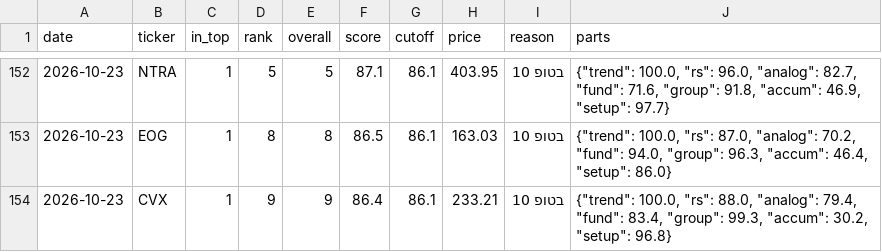
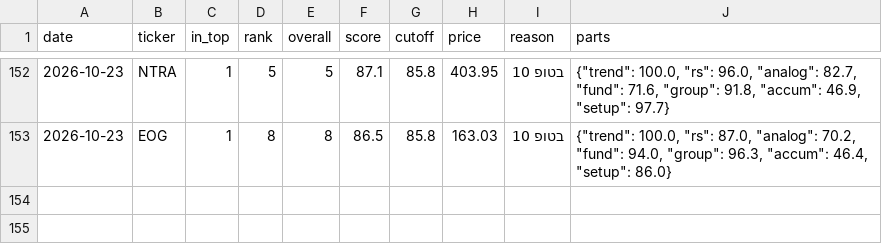
Before and after one commit to OdedAviv1211/stock-radar, a CSV file: data/pick_log.csv, drawn as a sheet; only a part is shown, gaps mark what is left out; the diff covers the shown part only.

```diff
--- a/data/pick_log.csv
+++ b/data/pick_log.csv
@@ -152,3 +152,2 @@ date,ticker,in_top,rank,overall,score,cutoff,price,reason,parts
-2026-10-23,NTRA,1,5,5,87.1,86.1,403.95,בטופ 10,"{""trend"": 100.0, ""rs"": 96.0, ""analog"": 82.7, ""fund"": 71.6, ""group"": 91.8, ""accum"": 46.9, ""setup"": 97.7}"
-2026-10-23,EOG,1,8,8,86.5,86.1,163.03,בטופ 10,"{""trend"": 100.0, ""rs"": 87.0, ""analog"": 70.2, ""fund"": 94.0, ""group"": 96.3, ""accum"": 46.4, ""setup"": 86.0}"
-2026-10-23,CVX,1,9,9,86.4,86.1,233.21,בטופ 10,"{""trend"": 100.0, ""rs"": 88.0, ""analog"": 79.4, ""fund"": 83.4, ""group"": 99.3, ""accum"": 30.2, ""setup"": 96.8}"
+2026-10-23,NTRA,1,5,5,87.1,85.8,403.95,בטופ 10,"{""trend"": 100.0, ""rs"": 96.0, ""analog"": 82.7, ""fund"": 71.6, ""group"": 91.8, ""accum"": 46.9, ""setup"": 97.7}"
+2026-10-23,EOG,1,8,8,86.5,85.8,163.03,בטופ 10,"{""trend"": 100.0, ""rs"": 87.0, ""analog"": 70.2, ""fund"": 94.0, ""group"": 96.3, ""accum"": 46.4, ""setup"": 86.0}"
```
Also changed, not shown: 46 edited cells elsewhere in this file, data/dips_history.csv, data/picks_history.csv, 6 other files.
